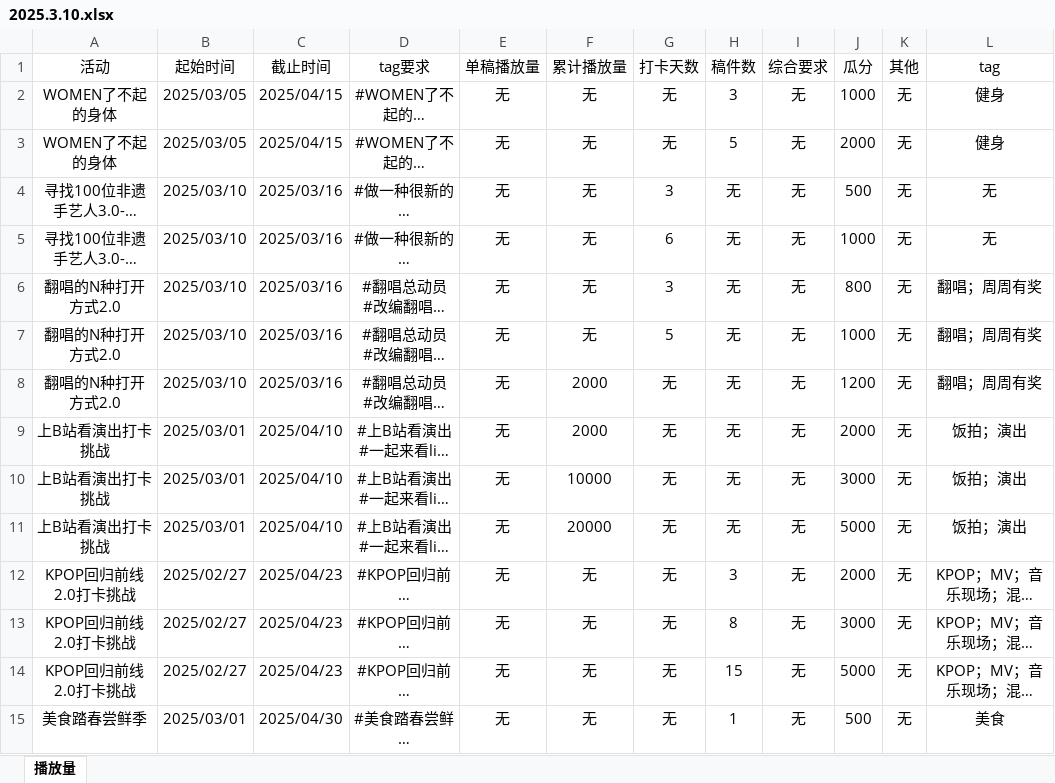
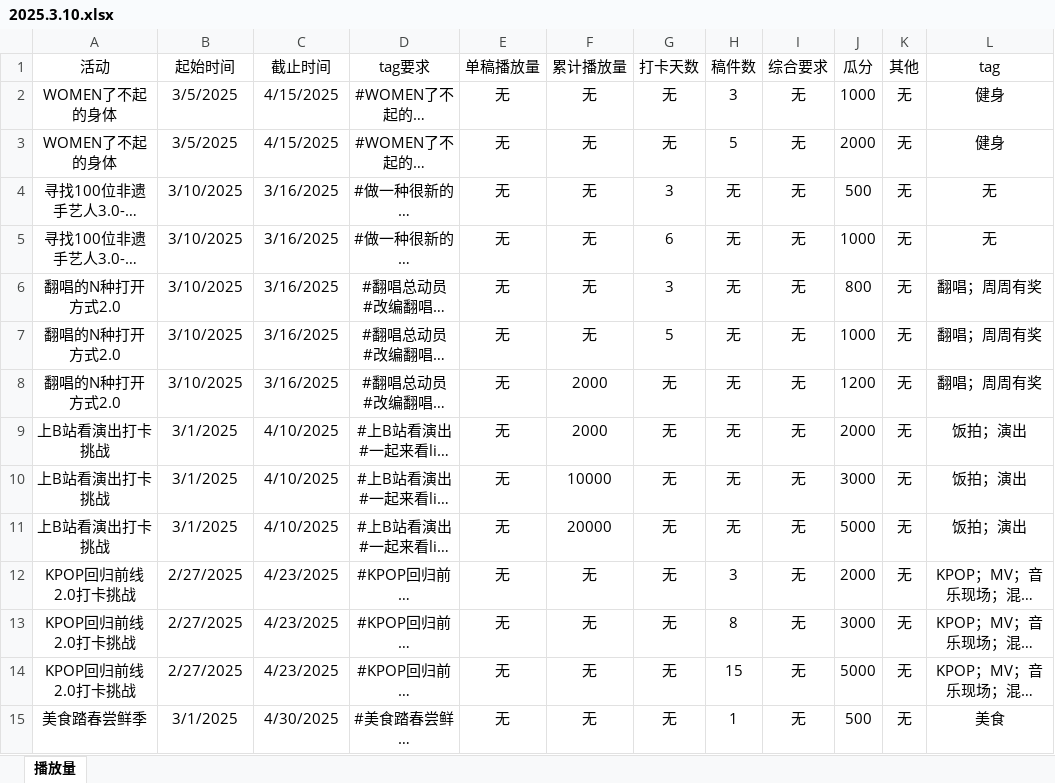
Before and after one commit to yyzbbxy/Bilibili-activity-data, an Excel workbook: data/2025.3.10.xlsx, sheet 播放量, drawn as a sheet; only a part is shown; long unchanged cells end in …; values as stored, in another font and other column widths than the file's, no borders; the diff covers the shown part only; the diff names each change by its address in the sheet, - before the commit and + after, or states it on an @@ line.

```diff
--- a/data/2025.3.10.xlsx (sheet 播放量)
+++ b/data/2025.3.10.xlsx (sheet 播放量)
-B2:B3 (起始时间): 2025/03/05
+B2:B3 (起始时间): 3/5/2025
-C2:C3 (截止时间): 2025/04/15
+C2:C3 (截止时间): 4/15/2025
-B4:B8 (起始时间): 2025/03/10
+B4:B8 (起始时间): 3/10/2025
-C4:C8 (截止时间): 2025/03/16
+C4:C8 (截止时间): 3/16/2025
-B9:B11 (起始时间): 2025/03/01
+B9:B11 (起始时间): 3/1/2025
-C9:C11 (截止时间): 2025/04/10
+C9:C11 (截止时间): 4/10/2025
-B12:B14 (起始时间): 2025/02/27
+B12:B14 (起始时间): 2/27/2025
-C12:C14 (截止时间): 2025/04/23
+C12:C14 (截止时间): 4/23/2025
-B15 (起始时间): 2025/03/01
+B15 (起始时间): 3/1/2025
-C15 (截止时间): 2025/04/30
+C15 (截止时间): 4/30/2025
```
Also changed, not shown: 40 edited cells elsewhere in this sheet, 8 other files.
